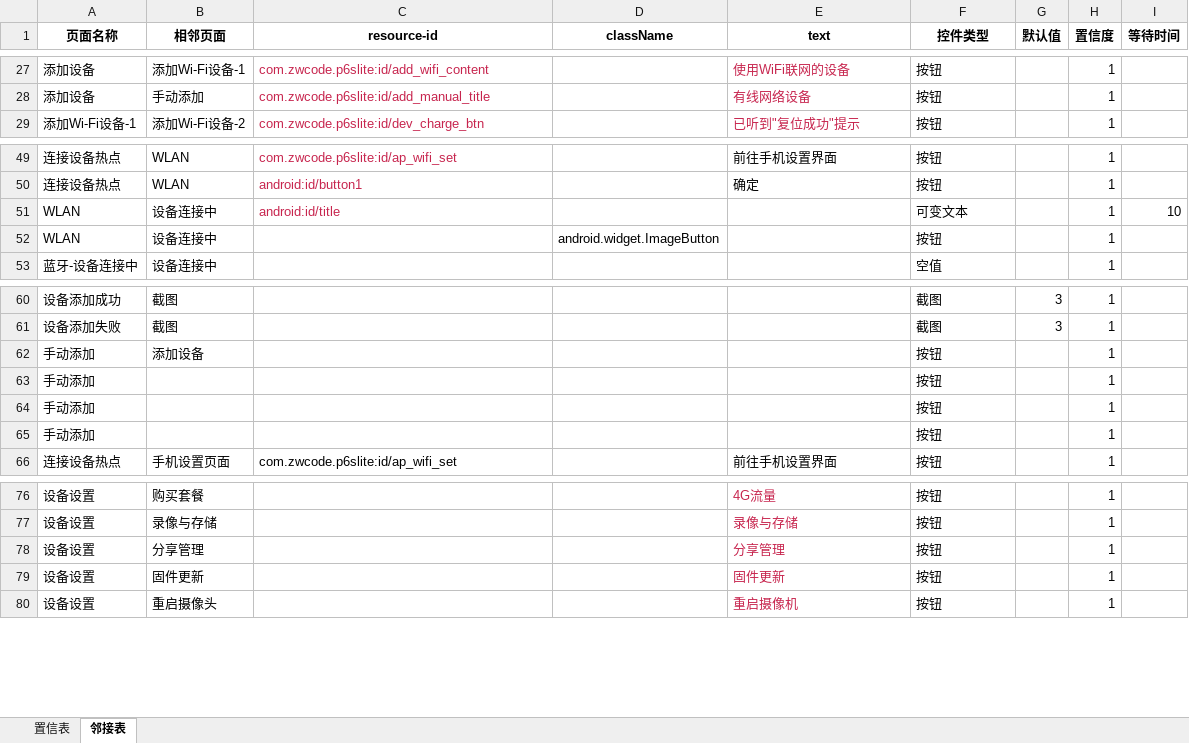
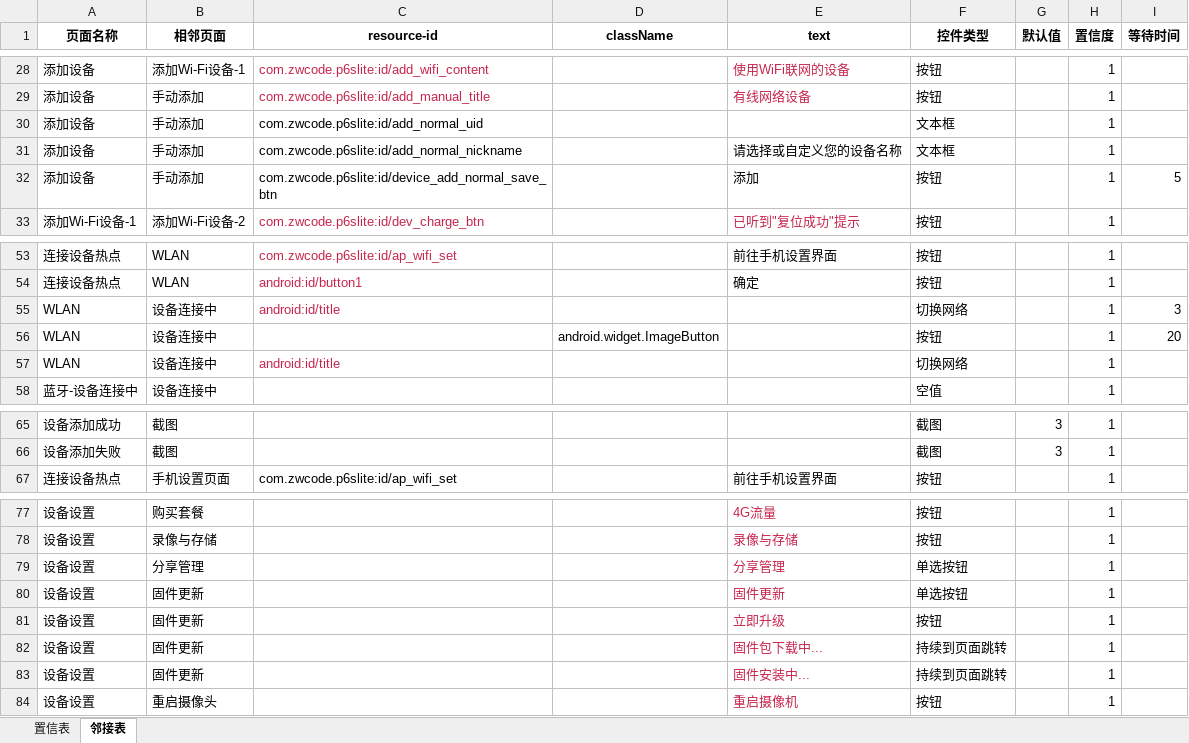
Before and after one commit to chenxi00110011/Apptestify, an Excel workbook: data/睿博士.xlsx, sheet 邻接表, drawn as a sheet; only a part is shown, gaps mark what is left out; values as stored, in another font and other column widths than the file's, no borders; removed rows and columns are numbered as before the commit, all else as after; the diff covers the shown part only; the diff names each change by its address in the sheet, - before the commit and + after, or states it on an @@ line.

```diff
--- a/data/睿博士.xlsx (sheet 邻接表)
+++ b/data/睿博士.xlsx (sheet 邻接表)
+row 30: 添加设备 | 手动添加 | com.zwcode.p6slite:id/add_normal_uid |  |  | 文本框 |  | 1
+row 31: 添加设备 | 手动添加 | com.zwcode.p6slite:id/add_normal_nickname |  | 请选择或自定义您的设备名称 | 文本框 |  | 1
+row 32: 添加设备 | 手动添加 | com.zwcode.p6slite:id/device_add_normal_save_btn |  | 添加 | 按钮 |  | 1 | 5
-F55 (控件类型): 可变文本
+F55 (控件类型): 切换网络
-I55 (等待时间): 10
+I55 (等待时间): 3
-I56 (等待时间): (empty)
+I56 (等待时间): 20
+row 57: WLAN | 设备连接中 | android:id/title |  |  | 切换网络 |  | 1
-row 62: 手动添加 | 添加设备 |  |  |  | 按钮 |  | 1
-row 63: 手动添加 |  |  |  |  | 按钮 |  | 1
-row 64: 手动添加 |  |  |  |  | 按钮 |  | 1
-row 65: 手动添加 |  |  |  |  | 按钮 |  | 1
-F79:F80 (控件类型): 按钮
+F79:F80 (控件类型): 单选按钮
+row 81: 设备设置 | 固件更新 |  |  | 立即升级 | 按钮 |  | 1
+row 82: 设备设置 | 固件更新 |  |  | 固件包下载中... | 持续到页面跳转 |  | 1
+row 83: 设备设置 | 固件更新 |  |  | 固件安装中... | 持续到页面跳转 |  | 1
```
Also changed, not shown: 33 added rows, 2 removed rows and 4 edited cells elsewhere in this sheet, sheet 置信表, data/test.xlsx, 17 other files.
